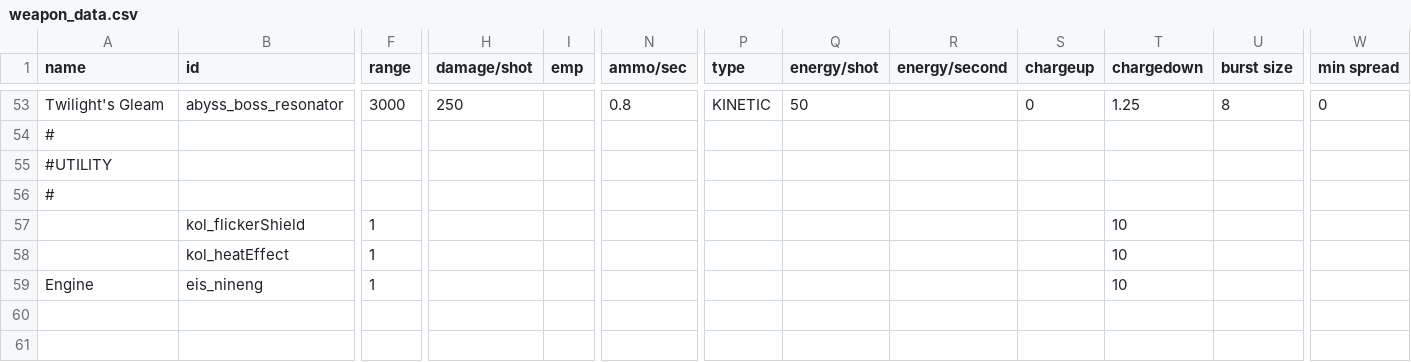
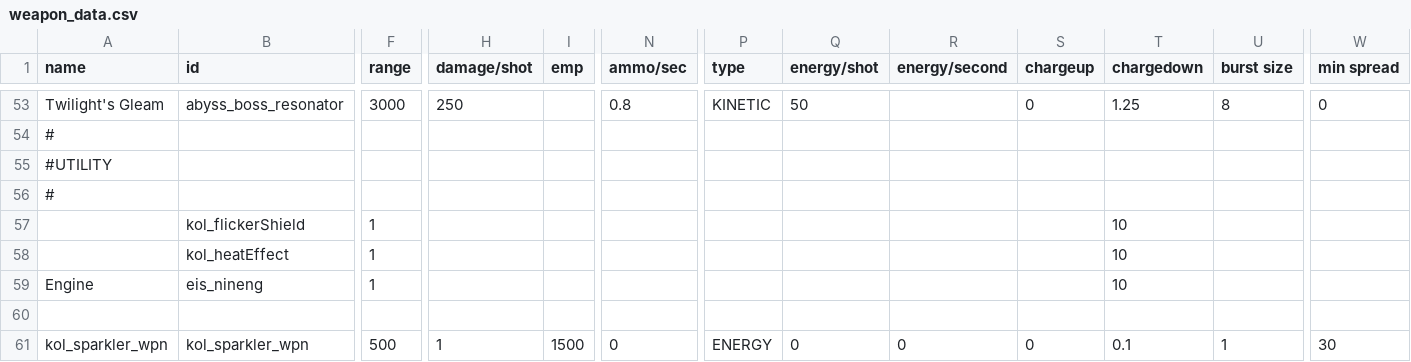
Before and after one commit to Dal-041/Knights_of_Ludd, a CSV file: data/weapons/weapon_data.csv, drawn as a sheet; only a part is shown, gaps mark what is left out; rows hold the shown columns only; the diff names each change by its address in the sheet, - before the commit and + after, or states it on an @@ line.

Commit message:
Tweaks, moved to completely custom weapon system

```diff
--- a/data/weapons/weapon_data.csv
+++ b/data/weapons/weapon_data.csv
+row 60: (empty)
+row 61: kol_sparkler_wpn | kol_sparkler_wpn | 500 | 1 | 1500 | 0 | ENERGY | 0 | 0 | 0 | 0.1 | 1 | 30
```
Also changed, not shown: 5 other files.
